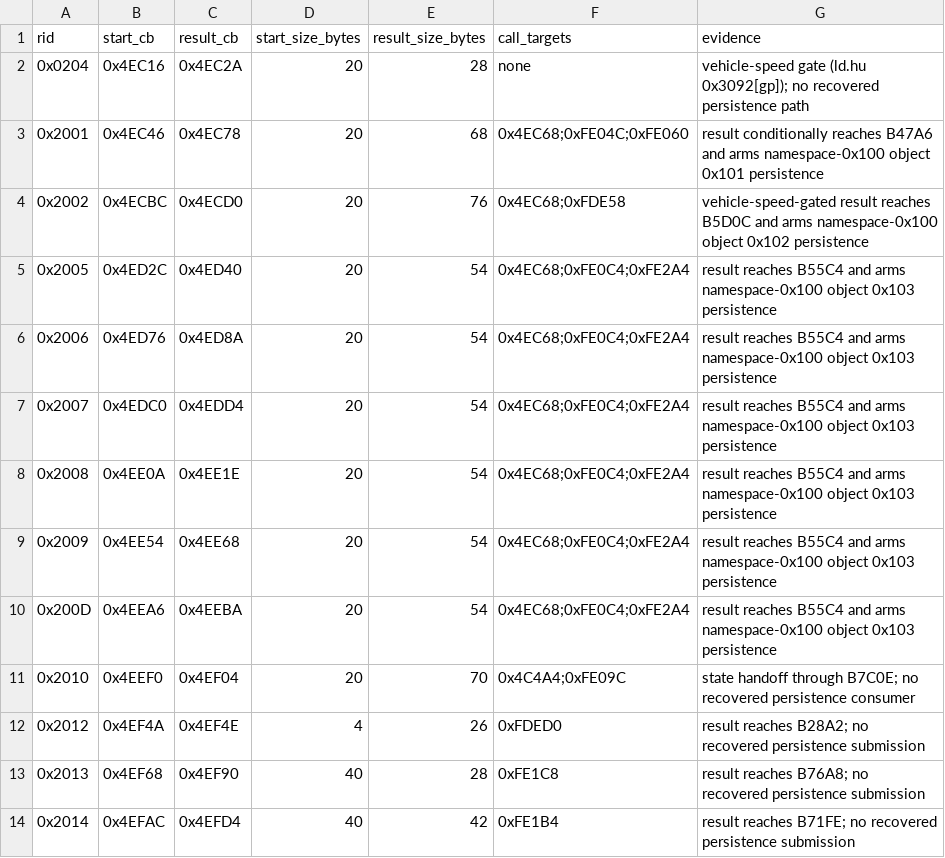
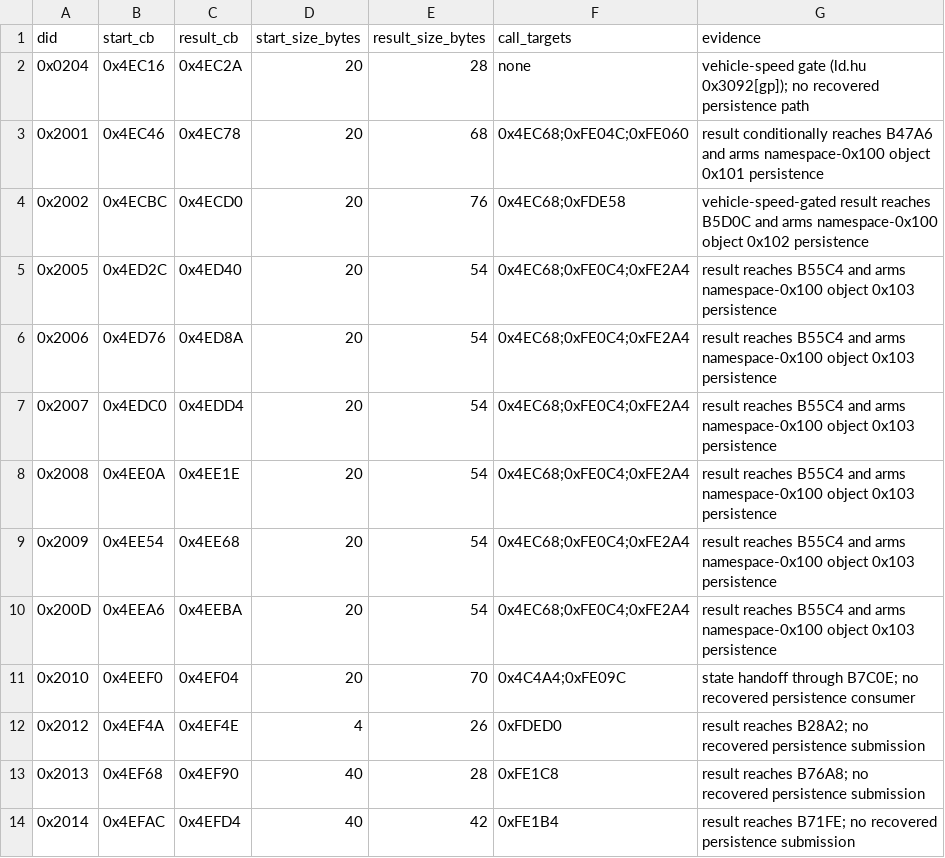
Before and after one commit to kaikozlov/ghidra_rh850, a CSV file: data/application_wdbi_callbacks.csv (was data/application_routine_id_callbacks.csv), drawn as a sheet.

```diff
--- a/data/application_routine_id_callbacks.csv
+++ b/data/application_wdbi_callbacks.csv
@@ -1,2 +1,2 @@
-rid,start_cb,result_cb,start_size_bytes,result_size_bytes,call_targets,evidence
+did,start_cb,result_cb,start_size_bytes,result_size_bytes,call_targets,evidence
 0x0204,0x4EC16,0x4EC2A,20,28,none,vehicle-speed gate (ld.hu 0x3092[gp]); no recovered persistence path
```
Also changed, not shown: data/application_diagnostic_map.csv, data/semantic_coverage_ledger.csv, 54 other files.
